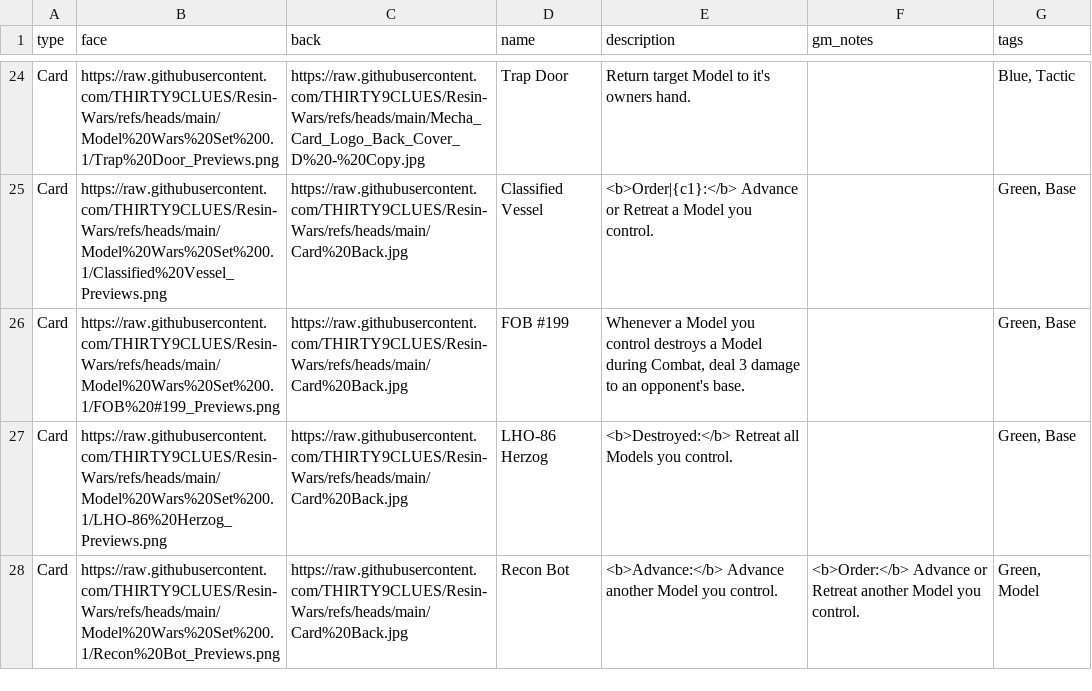
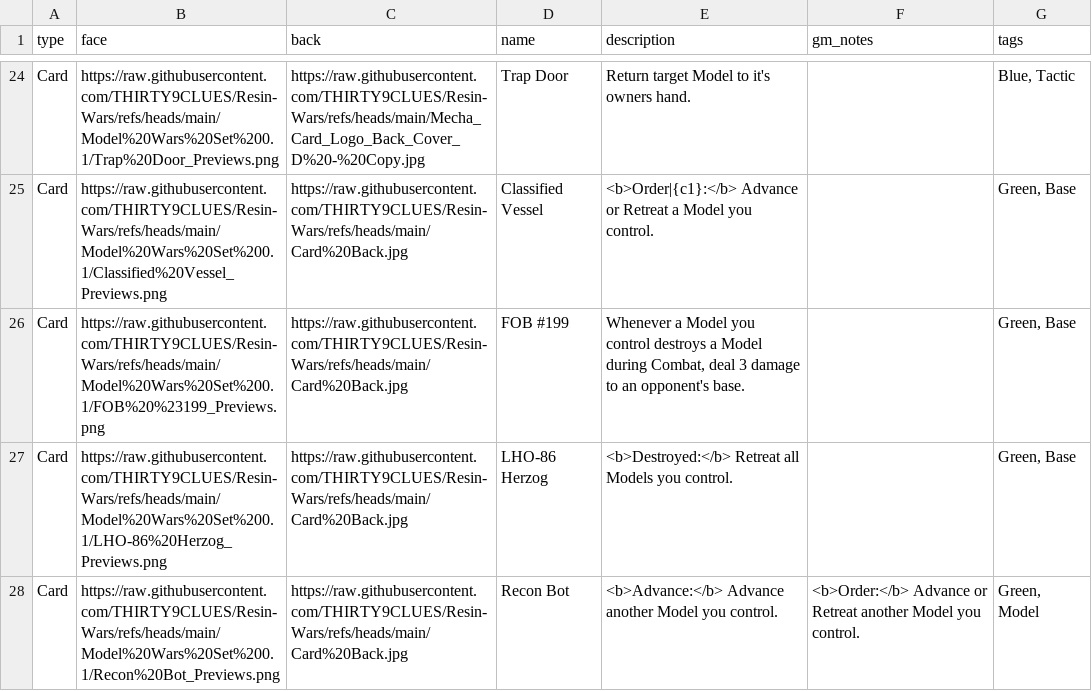
Before and after one commit to THIRTY9CLUES/Resin-Wars, a CSV file: Model Wars Pocket Set 0.1 - Card Automation.csv, drawn as a sheet; only a part is shown, gaps mark what is left out.

Commit message:
Update Model Wars Pocket Set 0.1 - Card Automation.csv

```diff
--- a/Model Wars Pocket Set 0.1 - Card Automation.csv
+++ b/Model Wars Pocket Set 0.1 - Card Automation.csv
@@ -31,3 +31,3 @@ Card,https://raw.githubusercontent.com/THIRTY9CLUES/Resin-Wars/refs/heads/main/M
 Card,https://raw.githubusercontent.com/THIRTY9CLUES/Resin-Wars/refs/heads/main/Model%20Wars%20Set%200.1/Classified%20Vessel_Previews.png,https://raw.githubusercontent.com/THIRTY9CLUES/Resin-Wars/refs/heads/main/Card%20Back.jpg,Classified Vessel,<b>Order|{c1}:</b> Advance or Retreat a Model you control.,,"Green, Base"
-Card,https://raw.githubusercontent.com/THIRTY9CLUES/Resin-Wars/refs/heads/main/Model%20Wars%20Set%200.1/FOB%20#199_Previews.png,https://raw.githubusercontent.com/THIRTY9CLUES/Resin-Wars/refs/heads/main/Card%20Back.jpg,FOB #199,"Whenever a Model you control destroys a Model during Combat, deal 3 damage to an opponent's base.",,"Green, Base"
+Card,https://raw.githubusercontent.com/THIRTY9CLUES/Resin-Wars/refs/heads/main/Model%20Wars%20Set%200.1/FOB%20%23199_Previews.png,https://raw.githubusercontent.com/THIRTY9CLUES/Resin-Wars/refs/heads/main/Card%20Back.jpg,FOB #199,"Whenever a Model you control destroys a Model during Combat, deal 3 damage to an opponent's base.",,"Green, Base"
 Card,https://raw.githubusercontent.com/THIRTY9CLUES/Resin-Wars/refs/heads/main/Model%20Wars%20Set%200.1/LHO-86%20Herzog_Previews.png,https://raw.githubusercontent.com/THIRTY9CLUES/Resin-Wars/refs/heads/main/Card%20Back.jpg,LHO-86 Herzog,<b>Destroyed:</b> Retreat all Models you control.,,"Green, Base"
```
